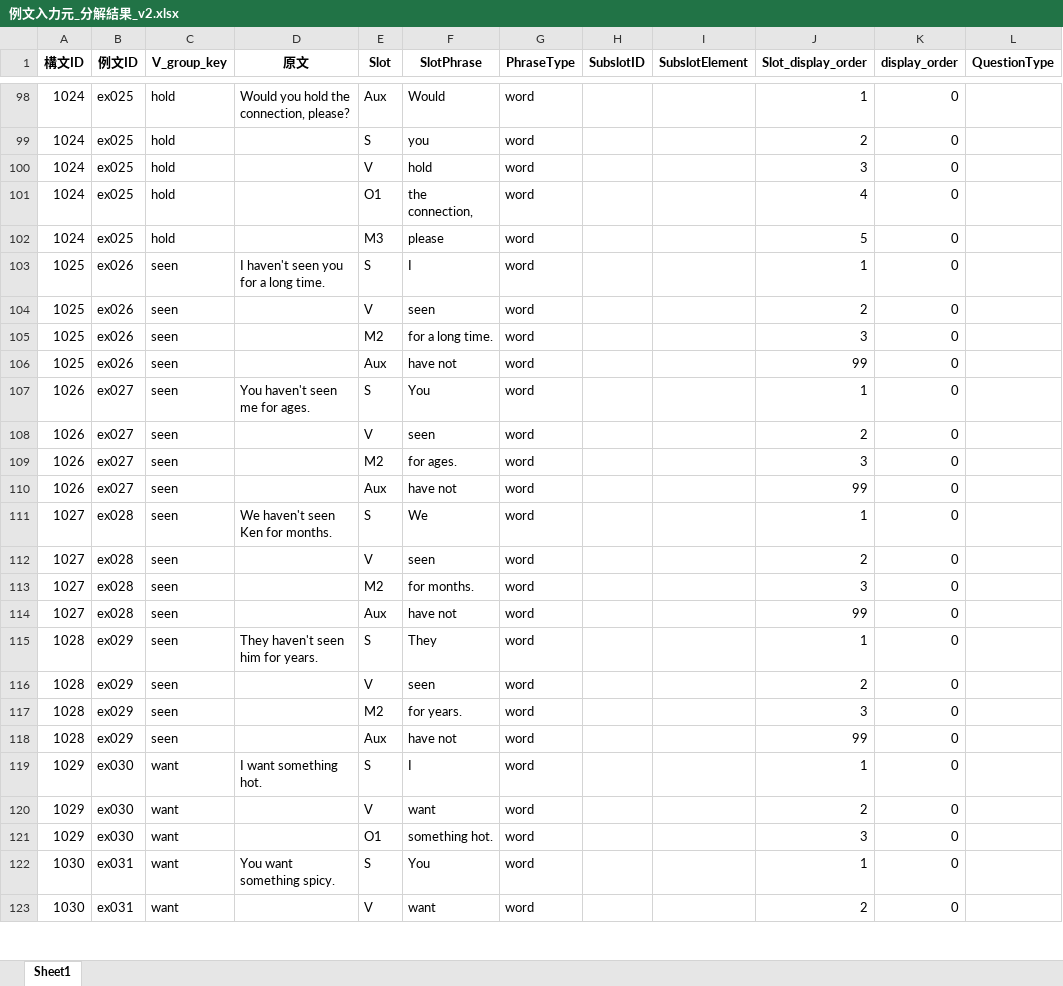
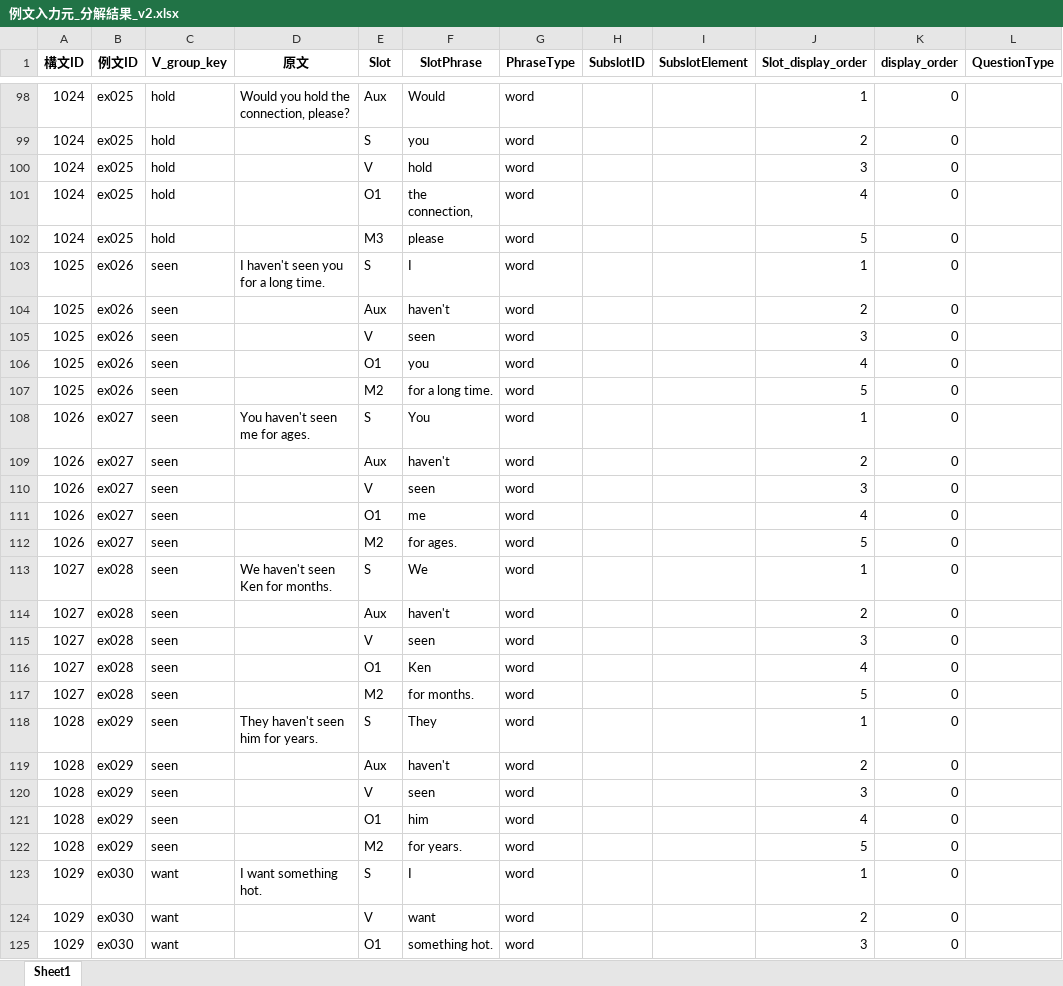
Before and after one commit to altheahfy/Rephrase-Project02, an Excel workbook: training/data/例文入力元_分解結果_v2.xlsx, sheet Sheet1, drawn as a sheet; only a part is shown, gaps mark what is left out; the shorter side is filled out with more unchanged rows; values as stored, in another font and other column widths than the file's, no borders; addresses are those after the commit; the diff covers the shown part only; the diff names each change by its address in the sheet, - before the commit and + after, or states it on an @@ line.

Commit message:
Expand phrasal verb support and update tests
Added more phrasal verbs to the RephraseParsingEngine, including 'write', 'fill', 'work', 'give', 'bring', and 'call'. Removed obsolete test files and added new tests for phrasal verb handling and spaCy's phrasal verb recognition. Updated the Excel data file.

```diff
--- a/training/data/例文入力元_分解結果_v2.xlsx (sheet Sheet1)
+++ b/training/data/例文入力元_分解結果_v2.xlsx (sheet Sheet1)
-E104 (Slot): V
+E104 (Slot): Aux
-F104 (SlotPhrase): seen
+F104 (SlotPhrase): haven't
-E105 (Slot): M2
+E105 (Slot): V
-F105 (SlotPhrase): for a long time.
+F105 (SlotPhrase): seen
+row 106: 1025 | ex026 | seen |  | O1 | you | word |  |  | 4 | 0
-E107 (Slot): Aux
+E107 (Slot): M2
-F107 (SlotPhrase): have not
+F107 (SlotPhrase): for a long time.
-J107 (Slot_display_order): 99
+J107 (Slot_display_order): 5
-E109 (Slot): V
+E109 (Slot): Aux
-F109 (SlotPhrase): seen
+F109 (SlotPhrase): haven't
-E110 (Slot): M2
+E110 (Slot): V
-F110 (SlotPhrase): for ages.
+F110 (SlotPhrase): seen
+row 111: 1026 | ex027 | seen |  | O1 | me | word |  |  | 4 | 0
-E112 (Slot): Aux
+E112 (Slot): M2
-F112 (SlotPhrase): have not
+F112 (SlotPhrase): for ages.
-J112 (Slot_display_order): 99
+J112 (Slot_display_order): 5
-E114 (Slot): V
+E114 (Slot): Aux
-F114 (SlotPhrase): seen
+F114 (SlotPhrase): haven't
-E115 (Slot): M2
+E115 (Slot): V
-F115 (SlotPhrase): for months.
+F115 (SlotPhrase): seen
+row 116: 1027 | ex028 | seen |  | O1 | Ken | word |  |  | 4 | 0
-E117 (Slot): Aux
+E117 (Slot): M2
-F117 (SlotPhrase): have not
+F117 (SlotPhrase): for months.
-J117 (Slot_display_order): 99
+J117 (Slot_display_order): 5
-E119 (Slot): V
+E119 (Slot): Aux
-F119 (SlotPhrase): seen
+F119 (SlotPhrase): haven't
-E120 (Slot): M2
+E120 (Slot): V
-F120 (SlotPhrase): for years.
+F120 (SlotPhrase): seen
+row 121: 1028 | ex029 | seen |  | O1 | him | word |  |  | 4 | 0
-E122 (Slot): Aux
+E122 (Slot): M2
-F122 (SlotPhrase): have not
+F122 (SlotPhrase): for years.
-J122 (Slot_display_order): 99
+J122 (Slot_display_order): 5
```
Also changed, not shown: 1 edited cell elsewhere in this sheet, 6 other files.
